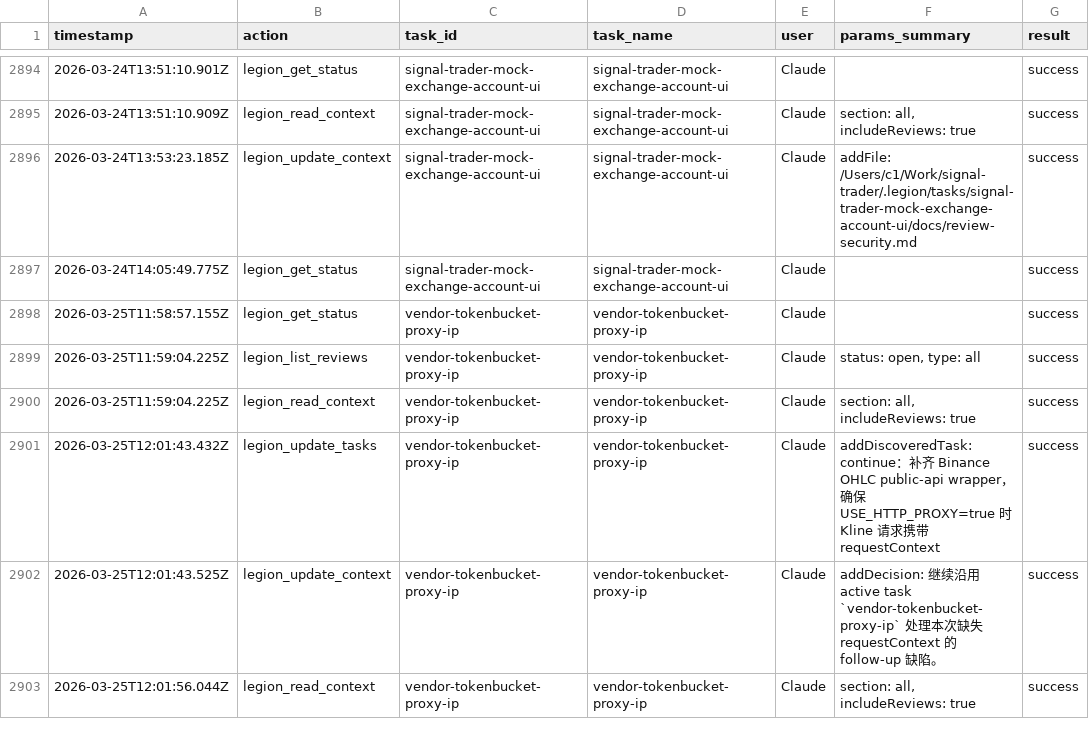
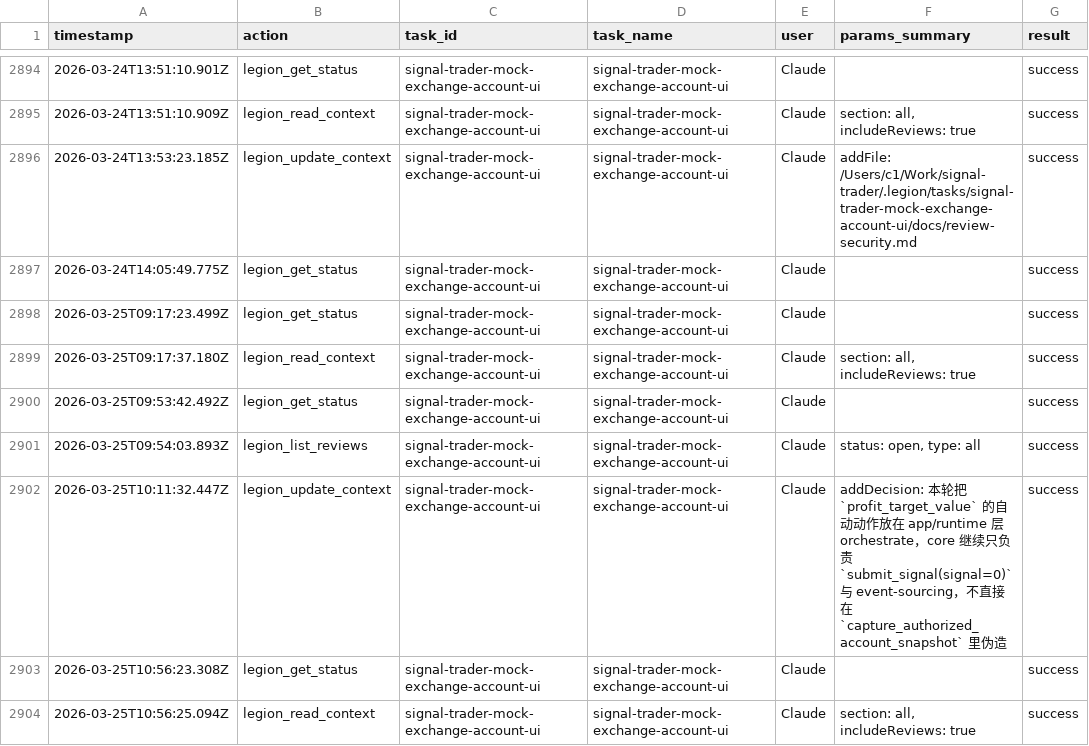
Before and after one commit to No-Trade-No-Life/Yuan, a CSV file: .legion/ledger.csv, drawn as a sheet; only a part is shown, gaps mark what is left out; the shorter side is filled out with more unchanged rows; the diff covers the shown part only.

```diff
--- a/.legion/ledger.csv
+++ b/.legion/ledger.csv
@@ -2897 +2897,8 @@
 2026-03-24T14:05:49.775Z,legion_get_status,signal-trader-mock-exchange-account-ui,signal-trader-mock-exchange-account-ui,Claude,,success
+2026-03-25T09:17:23.499Z,legion_get_status,signal-trader-mock-exchange-account-ui,signal-trader-mock-exchange-account-ui,Claude,,success
+2026-03-25T09:17:37.180Z,legion_read_context,signal-trader-mock-exchange-account-ui,signal-trader-mock-exchange-account-ui,Claude,"section: all, includeReviews: true",success
+2026-03-25T09:53:42.492Z,legion_get_status,signal-trader-mock-exchange-account-ui,signal-trader-mock-exchange-account-ui,Claude,,success
+2026-03-25T09:54:03.893Z,legion_list_reviews,signal-trader-mock-exchange-account-ui,signal-trader-mock-exchange-account-ui,Claude,"status: open, type: all",success
+2026-03-25T10:11:32.447Z,legion_update_context,signal-trader-mock-exchange-account-ui,signal-trader-mock-exchange-account-ui,Claude,addDecision: 本轮把 `profit_target_value` 的自动动作放在 app/runtime 层 orchestrate，core 继续只负责 `submit_signal(signal=0)` 与 event-sourcing，不直接在 `capture_authorized_account_snapshot` 里伪造,success
+2026-03-25T10:56:23.308Z,legion_get_status,signal-trader-mock-exchange-account-ui,signal-trader-mock-exchange-account-ui,Claude,,success
+2026-03-25T10:56:25.094Z,legion_read_context,signal-trader-mock-exchange-account-ui,signal-trader-mock-exchange-account-ui,Claude,"section: all, includeReviews: true",success
```
Also changed, not shown: 9 added rows elsewhere in this file, 20 other files.
